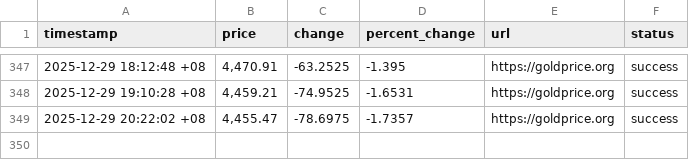
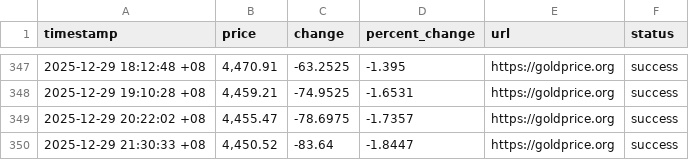
Before and after one commit to lcdvirgo/gold-price-tracker, a CSV file: data/gold_prices.csv, drawn as a sheet; only a part is shown, gaps mark what is left out.

```diff
--- a/data/gold_prices.csv
+++ b/data/gold_prices.csv
@@ -349 +349,2 @@ timestamp,price,change,percent_change,url,status
 2025-12-29 20:22:02 +08,"4,455.47",-78.6975,-1.7357,https://goldprice.org,success
+2025-12-29 21:30:33 +08,"4,450.52",-83.64,-1.8447,https://goldprice.org,success
```
